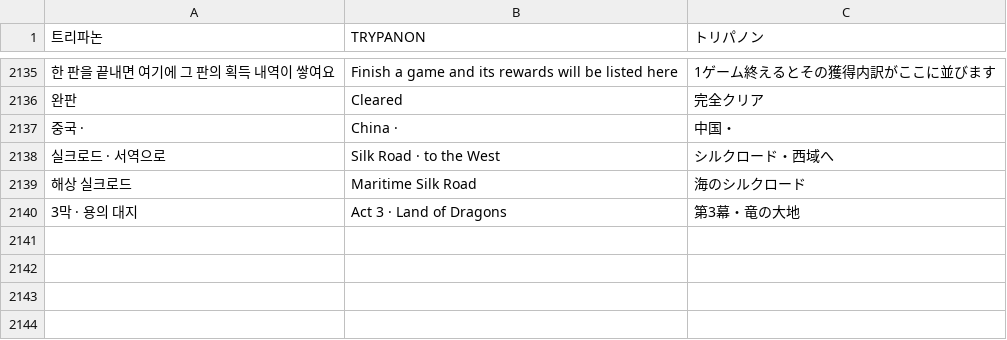
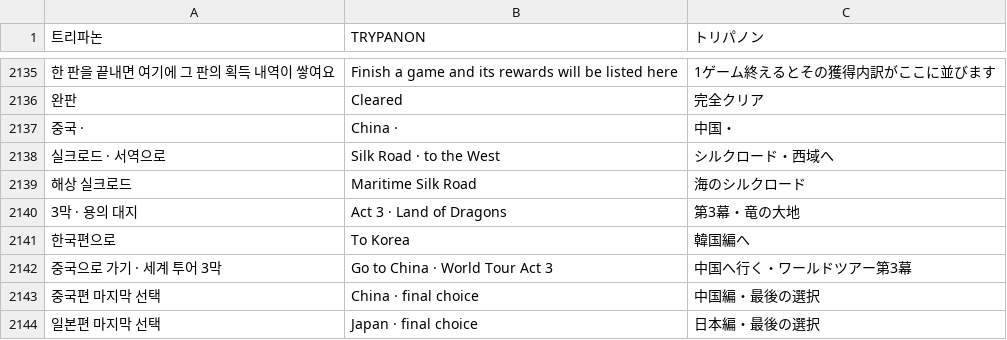
Before and after one commit to minioh81-crypto/trypanon, a TSV file: tools/i18n/dict.tsv, drawn as a sheet; only a part is shown, gaps mark what is left out; the diff names each change by its address in the sheet, - before the commit and + after, or states it on an @@ line.

```diff
--- a/tools/i18n/dict.tsv
+++ b/tools/i18n/dict.tsv
+row 2141: 한국편으로 | To Korea | 韓国編へ
+row 2142: 중국으로 가기 · 세계 투어 3막 | Go to China · World Tour Act 3 | 中国へ行く・ワールドツアー第3幕
+row 2143: 중국편 마지막 선택 | China · final choice | 中国編・最後の選択
+row 2144: 일본편 마지막 선택 | Japan · final choice | 日本編・最後の選択
```
Also changed, not shown: 3 other files.
